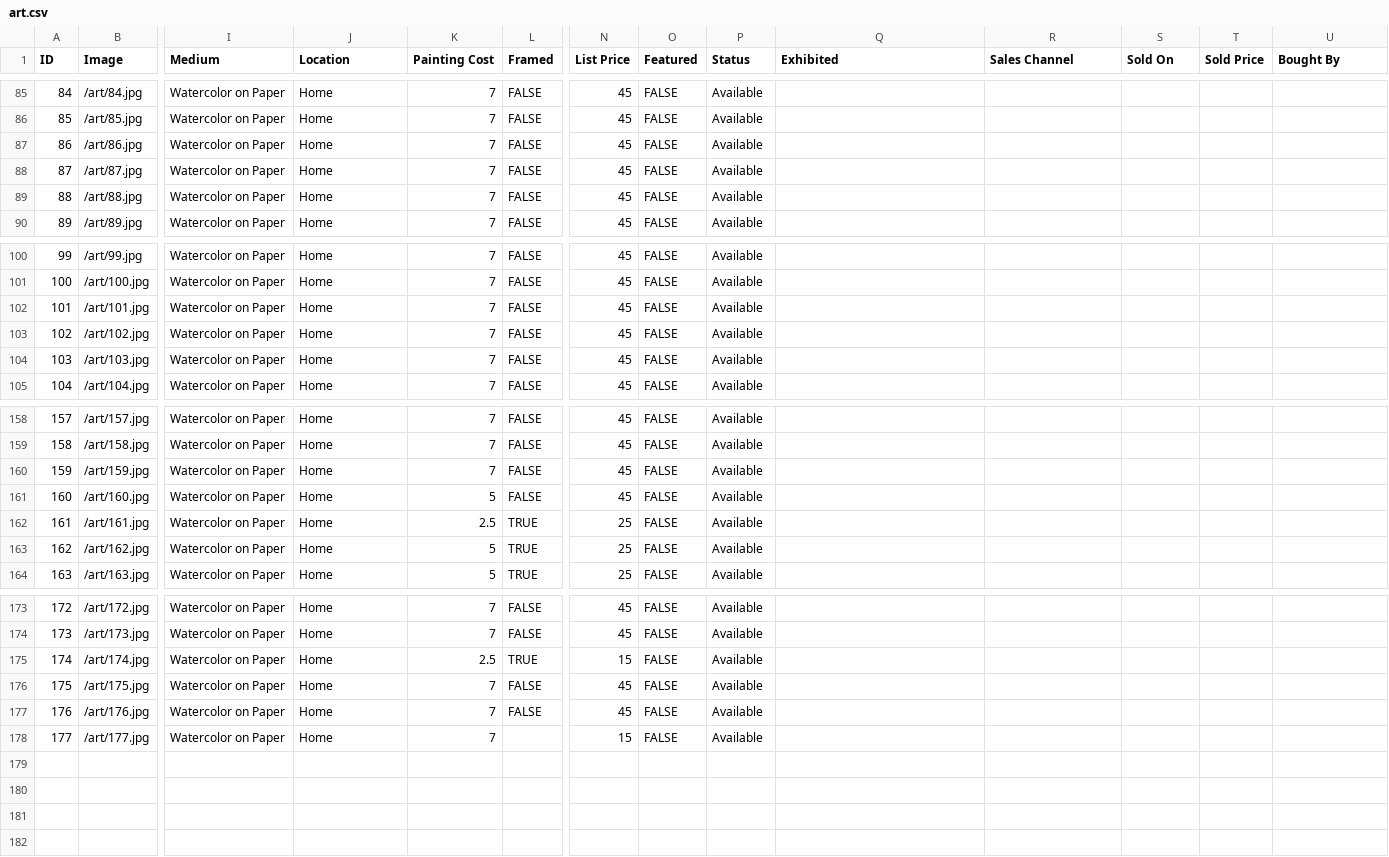
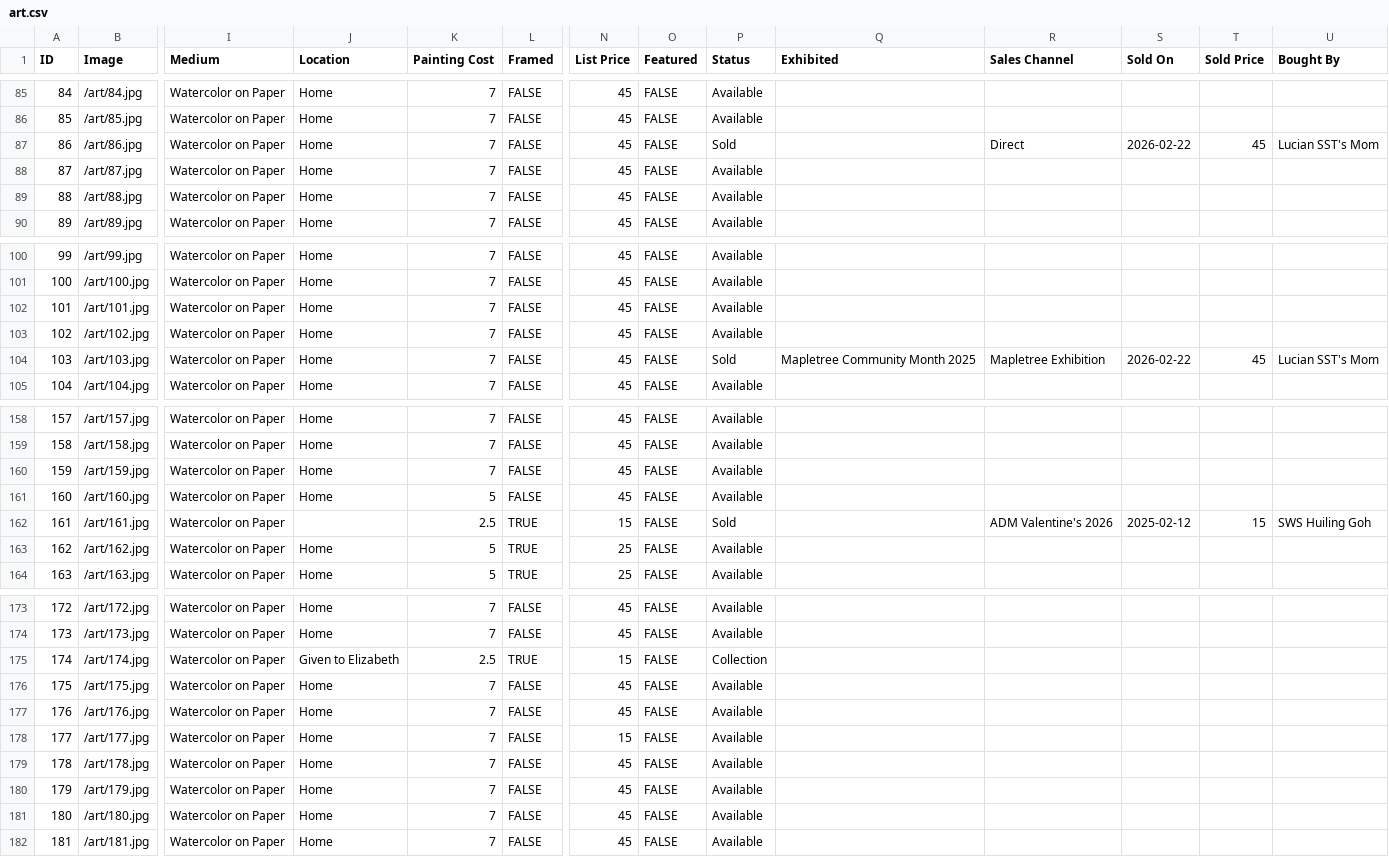
Before and after one commit to mrzzy/art.mrzzy.co, a CSV file: public/art.csv, drawn as a sheet; only a part is shown, gaps mark what is left out; rows hold the shown columns only; the diff names each change by its address in the sheet, - before the commit and + after, or states it on an @@ line.

Commit message:
feat(art): reflect 2x sales, add art pieces 178-181

```diff
--- a/public/art.csv
+++ b/public/art.csv
-P87 (Status): Available
+P87 (Status): Sold
-R87 (Sales Channel): (empty)
+R87 (Sales Channel): Direct
-S87 (Sold On): (empty)
+S87 (Sold On): 2026-02-22
-T87 (Sold Price): (empty)
+T87 (Sold Price): 45
-U87 (Bought By): (empty)
+U87 (Bought By): Lucian SST's Mom
-P104 (Status): Available
+P104 (Status): Sold
-Q104 (Exhibited): (empty)
+Q104 (Exhibited): Mapletree Community Month 2025
-R104 (Sales Channel): (empty)
+R104 (Sales Channel): Mapletree Exhibition
-S104 (Sold On): (empty)
+S104 (Sold On): 2026-02-22
-T104 (Sold Price): (empty)
+T104 (Sold Price): 45
-U104 (Bought By): (empty)
+U104 (Bought By): Lucian SST's Mom
-J162 (Location): Home
+J162 (Location): (empty)
-N162 (List Price): 25
+N162 (List Price): 15
-P162 (Status): Available
+P162 (Status): Sold
-R162 (Sales Channel): (empty)
+R162 (Sales Channel): ADM Valentine's 2026
-S162 (Sold On): (empty)
+S162 (Sold On): 2025-02-12
-T162 (Sold Price): (empty)
+T162 (Sold Price): 15
-U162 (Bought By): (empty)
+U162 (Bought By): SWS Huiling Goh
-J175 (Location): Home
+J175 (Location): Given to Elizabeth
-P175 (Status): Available
+P175 (Status): Collection
-L178 (Framed): (empty)
+L178 (Framed): FALSE
+row 179: 178 | /art/178.jpg | Watercolor on Paper | Home | 7 | FALSE | 45 | FALSE | Available
+row 180: 179 | /art/179.jpg | Watercolor on Paper | Home | 7 | FALSE | 45 | FALSE | Available
+row 181: 180 | /art/180.jpg | Watercolor on Paper | Home | 7 | FALSE | 45 | FALSE | Available
+row 182: 181 | /art/181.jpg | Watercolor on Paper | Home | 7 | FALSE | 45 | FALSE | Available
```
Also changed, not shown: 4 other files.
